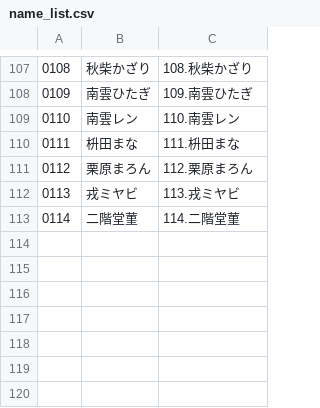
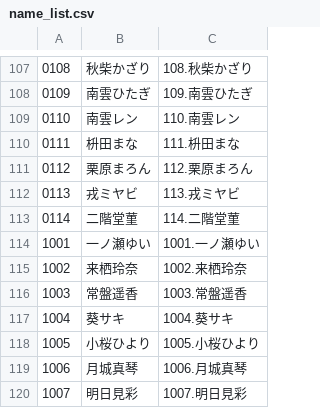
Before and after one commit to gusshi1106/wp-request, a CSV file: name_list.csv, drawn as a sheet; only a part is shown, gaps mark what is left out.

Commit message:
Update name_list.csv

```diff
--- a/name_list.csv
+++ b/name_list.csv
@@ -113 +113,8 @@
 "0114","二階堂菫","114.二階堂菫"
+"1001","一ノ瀬ゆい","1001.一ノ瀬ゆい"
+"1002","来栖玲奈","1002.来栖玲奈"
+"1003","常盤遥香","1003.常盤遥香"
+"1004","葵サキ","1004.葵サキ"
+"1005","小桜ひより","1005.小桜ひより"
+"1006","月城真琴","1006.月城真琴"
+"1007","明日見彩","1007.明日見彩"
```
